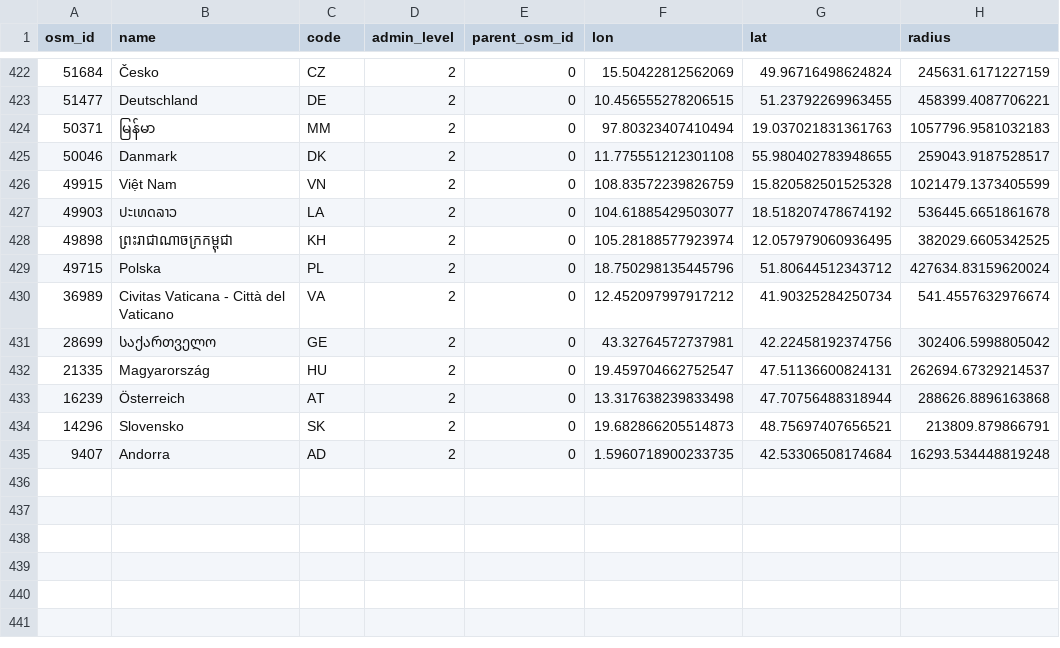
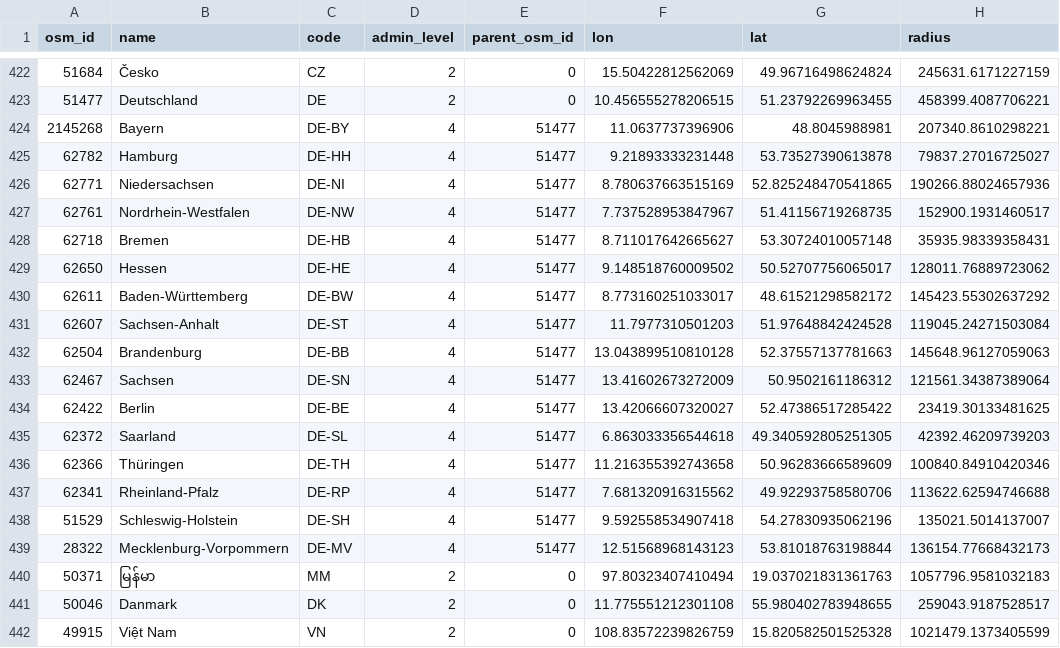
Before and after one commit to jeflem/ptsa, a CSV file: backend/regions.csv, drawn as a sheet; only a part is shown, gaps mark what is left out; the shorter side is filled out with more unchanged rows; the diff names each change by its address in the sheet, - before the commit and + after, or states it on an @@ line.

Commit message:
Update regions.csv (divide Germany into smaller units)

```diff
--- a/backend/regions.csv
+++ b/backend/regions.csv
+row 424: 2145268 | Bayern | DE-BY | 4 | 51477 | 11.0637737396906 | 48.8045988981 | 207340.8610298221
+row 425: 62782 | Hamburg | DE-HH | 4 | 51477 | 9.21893333231448 | 53.73527390613878 | 79837.27016725027
+row 426: 62771 | Niedersachsen | DE-NI | 4 | 51477 | 8.780637663515169 | 52.825248470541865 | 190266.88024657936
+row 427: 62761 | Nordrhein-Westfalen | DE-NW | 4 | 51477 | 7.737528953847967 | 51.41156719268735 | 152900.1931460517
+row 428: 62718 | Bremen | DE-HB | 4 | 51477 | 8.711017642665627 | 53.30724010057148 | 35935.98339358431
+row 429: 62650 | Hessen | DE-HE | 4 | 51477 | 9.148518760009502 | 50.52707756065017 | 128011.76889723062
+row 430: 62611 | Baden-Württemberg | DE-BW | 4 | 51477 | 8.773160251033017 | 48.61521298582172 | 145423.55302637292
+row 431: 62607 | Sachsen-Anhalt | DE-ST | 4 | 51477 | 11.7977310501203 | 51.97648842424528 | 119045.24271503084
+row 432: 62504 | Brandenburg | DE-BB | 4 | 51477 | 13.043899510810128 | 52.37557137781663 | 145648.96127059063
+row 433: 62467 | Sachsen | DE-SN | 4 | 51477 | 13.41602673272009 | 50.9502161186312 | 121561.34387389064
+row 434: 62422 | Berlin | DE-BE | 4 | 51477 | 13.42066607320027 | 52.47386517285422 | 23419.30133481625
+row 435: 62372 | Saarland | DE-SL | 4 | 51477 | 6.863033356544618 | 49.340592805251305 | 42392.46209739203
+row 436: 62366 | Thüringen | DE-TH | 4 | 51477 | 11.216355392743658 | 50.96283666589609 | 100840.84910420346
+row 437: 62341 | Rheinland-Pfalz | DE-RP | 4 | 51477 | 7.681320916315562 | 49.92293758580706 | 113622.62594746688
+row 438: 51529 | Schleswig-Holstein | DE-SH | 4 | 51477 | 9.592558534907418 | 54.27830935062196 | 135021.5014137007
+row 439: 28322 | Mecklenburg-Vorpommern | DE-MV | 4 | 51477 | 12.51568968143123 | 53.81018763198844 | 136154.77668432173
```
